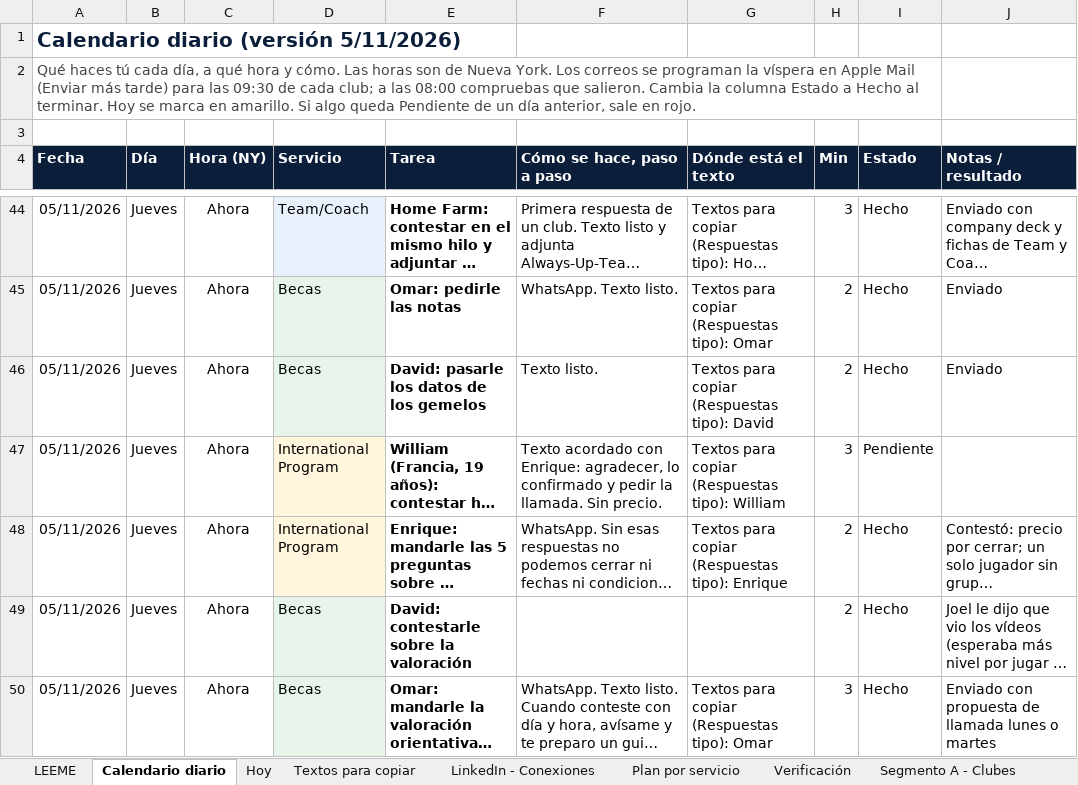
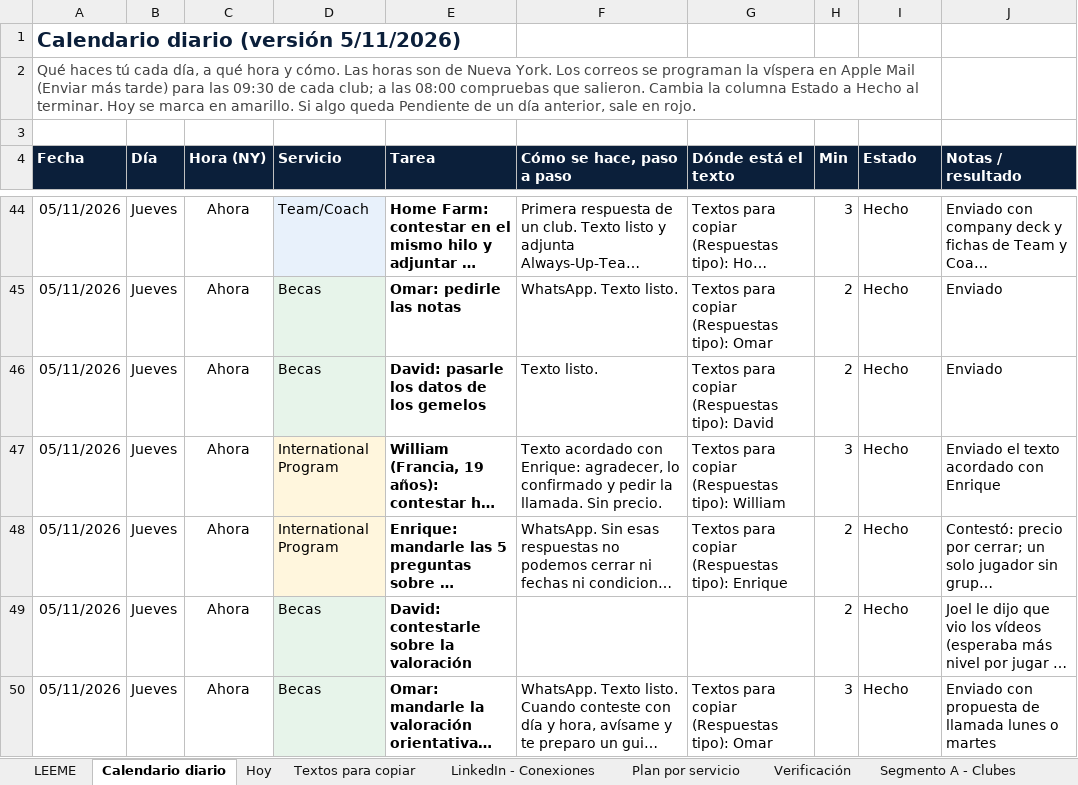
Before and after one commit to Joelmv10/always-up-os, an Excel workbook: 01-clients/crm-ventas.xlsx, sheet Calendario diario, drawn as a sheet; only a part is shown, gaps mark what is left out; long unchanged cells end in …; values as stored, in another font and other column widths than the file's, no borders; conditional formats not drawn; the diff covers the shown part only; the diff names each change by its address in the sheet, - before the commit and + after, or states it on an @@ line.

```diff
--- a/01-clients/crm-ventas.xlsx (sheet Calendario diario)
+++ b/01-clients/crm-ventas.xlsx (sheet Calendario diario)
-I47 (Estado): Pendiente
+I47 (Estado): Hecho
-J47 (Notas / resultado): (empty)
+J47 (Notas / resultado): Enviado el texto acordado con Enrique
```
Also changed, not shown: 2 added rows and 4 edited cells elsewhere in this sheet, sheet Segmento A - Clubes, sheet Segmento C - Becas, 3 other files.
